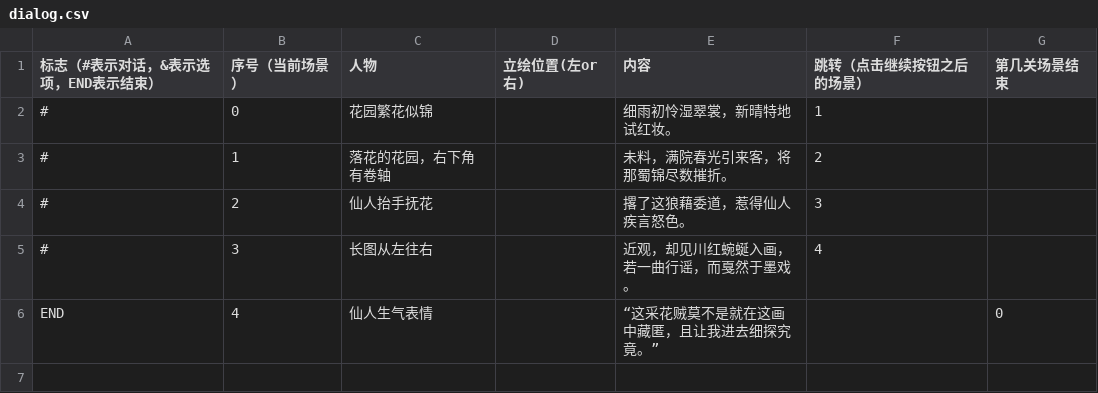
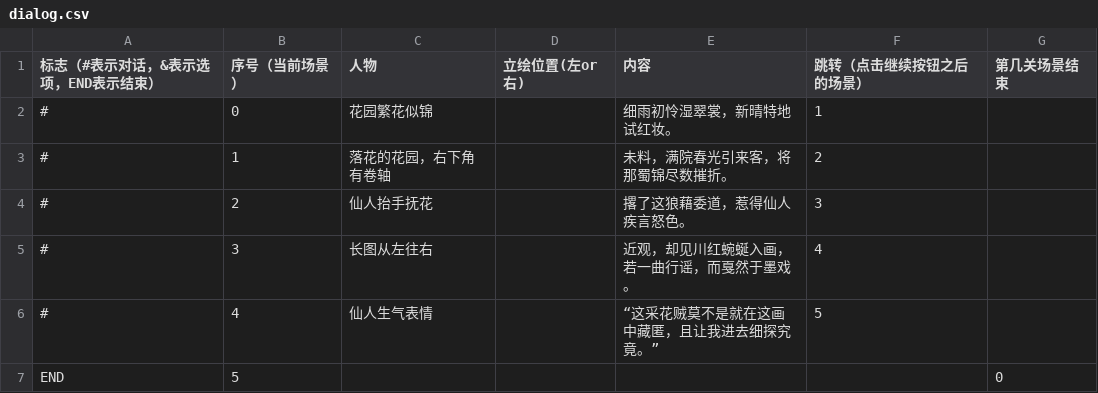
Before and after one commit to 3xxxv5/Project-Ink-Programing-Dev, a CSV file: Project Ink Dev/Assets/Resources/txt/dialog.csv, drawn as a sheet.

```diff
--- a/Project Ink Dev/Assets/Resources/txt/dialog.csv
+++ b/Project Ink Dev/Assets/Resources/txt/dialog.csv
@@ -5,2 +5,3 @@
 #,3,长图从左往右,,近观，却见川红蜿蜒入画，若一曲行谣，而戛然于墨戏。,4,
-END,4,仙人生气表情,,“这采花贼莫不是就在这画中藏匿，且让我进去细探究竟。”,,0
+#,4,仙人生气表情,,“这采花贼莫不是就在这画中藏匿，且让我进去细探究竟。”,5,
+END,5,,,,,0
```
Also changed, not shown: Project Ink Dev/Assets/Resources/txt/dialog1.csv, Project Ink Dev/Assets/Resources/txt/dialog2.csv, 16 other files.
